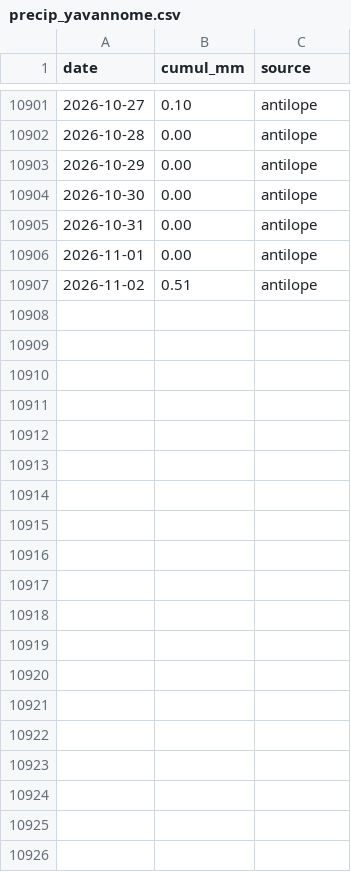
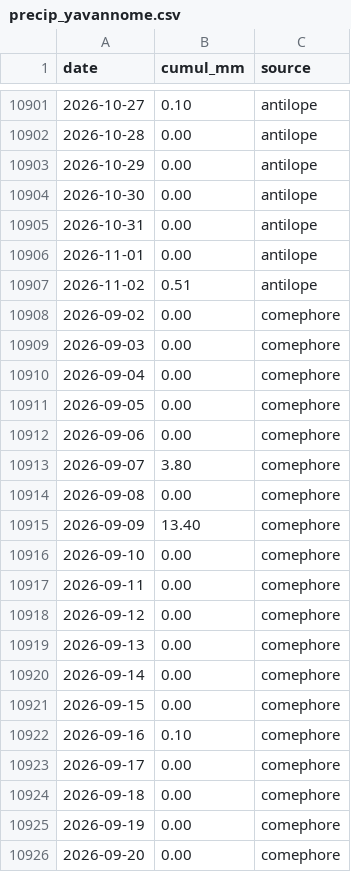
Before and after one commit to nicolasdbs8/precip-yavannome, a CSV file: precip_yavannome.csv, drawn as a sheet; only a part is shown, gaps mark what is left out; the diff covers the shown part only.

```diff
--- a/precip_yavannome.csv
+++ b/precip_yavannome.csv
@@ -10907 +10907,20 @@ date,cumul_mm,source
 2026-11-02,0.51,antilope
+2026-09-02,0.00,comephore
+2026-09-03,0.00,comephore
+2026-09-04,0.00,comephore
+2026-09-05,0.00,comephore
+2026-09-06,0.00,comephore
+2026-09-07,3.80,comephore
+2026-09-08,0.00,comephore
+2026-09-09,13.40,comephore
+2026-09-10,0.00,comephore
+2026-09-11,0.00,comephore
+2026-09-12,0.00,comephore
+2026-09-13,0.00,comephore
+2026-09-14,0.00,comephore
+2026-09-15,0.00,comephore
+2026-09-16,0.10,comephore
+2026-09-17,0.00,comephore
+2026-09-18,0.00,comephore
+2026-09-19,0.00,comephore
+2026-09-20,0.00,comephore
```
Also changed, not shown: 11 added rows elsewhere in this file.
